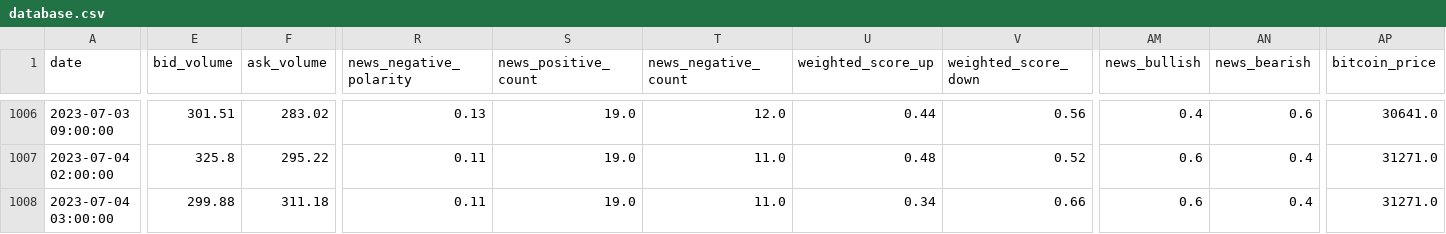
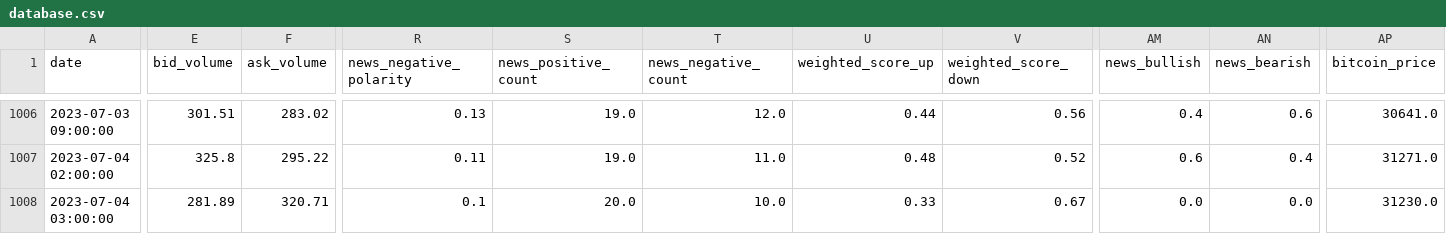
Before and after one commit to williamnordberg/adam_trader, a CSV file: data/database.csv, drawn as a sheet; only a part is shown, gaps mark what is left out; the diff names each change by its address in the sheet, - before the commit and + after, or states it on an @@ line.

```diff
--- a/data/database.csv
+++ b/data/database.csv
-E1008 (bid_volume): 299.88
+E1008 (bid_volume): 281.89
-F1008 (ask_volume): 311.18
+F1008 (ask_volume): 320.71
-R1008 (news_negative_polarity): 0.11
+R1008 (news_negative_polarity): 0.1
-S1008 (news_positive_count): 19.0
+S1008 (news_positive_count): 20.0
-T1008 (news_negative_count): 11.0
+T1008 (news_negative_count): 10.0
-U1008 (weighted_score_up): 0.34
+U1008 (weighted_score_up): 0.33
-V1008 (weighted_score_down): 0.66
+V1008 (weighted_score_down): 0.67
-AM1008 (news_bullish): 0.6
+AM1008 (news_bullish): 0.0
-AN1008 (news_bearish): 0.4
+AN1008 (news_bearish): 0.0
-AP1008 (bitcoin_price): 31271.0
+AP1008 (bitcoin_price): 31230.0
```
Also changed, not shown: data/latest_info_saved.csv, 3 other files.
